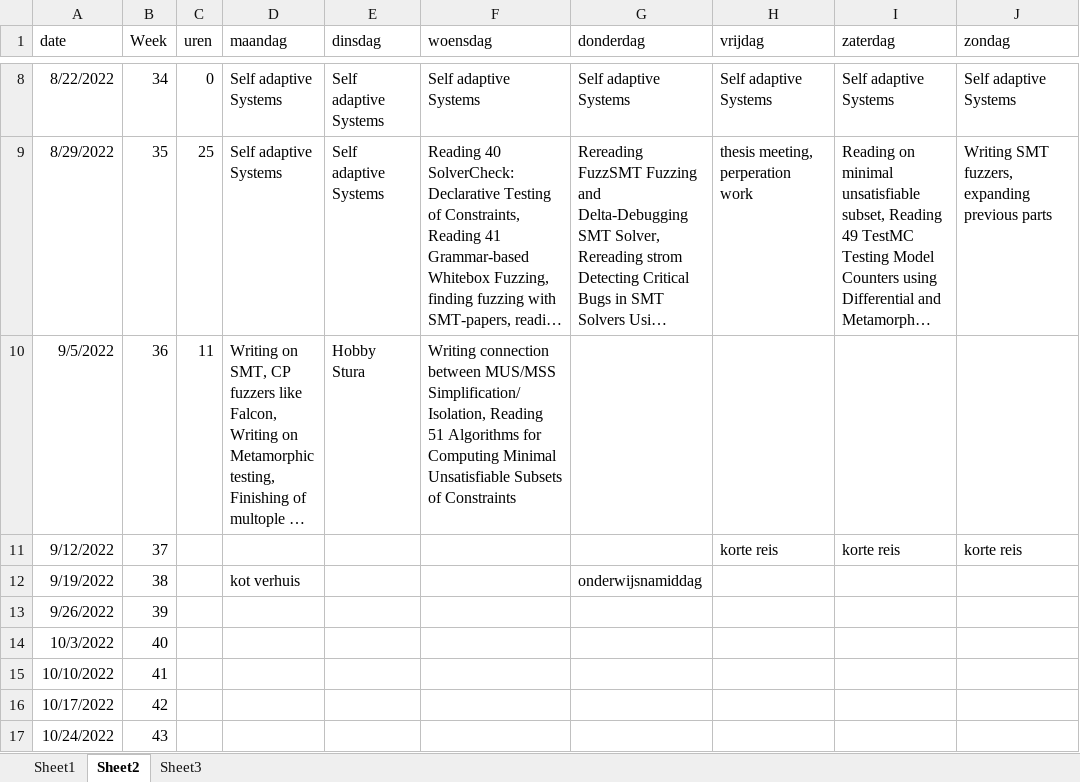
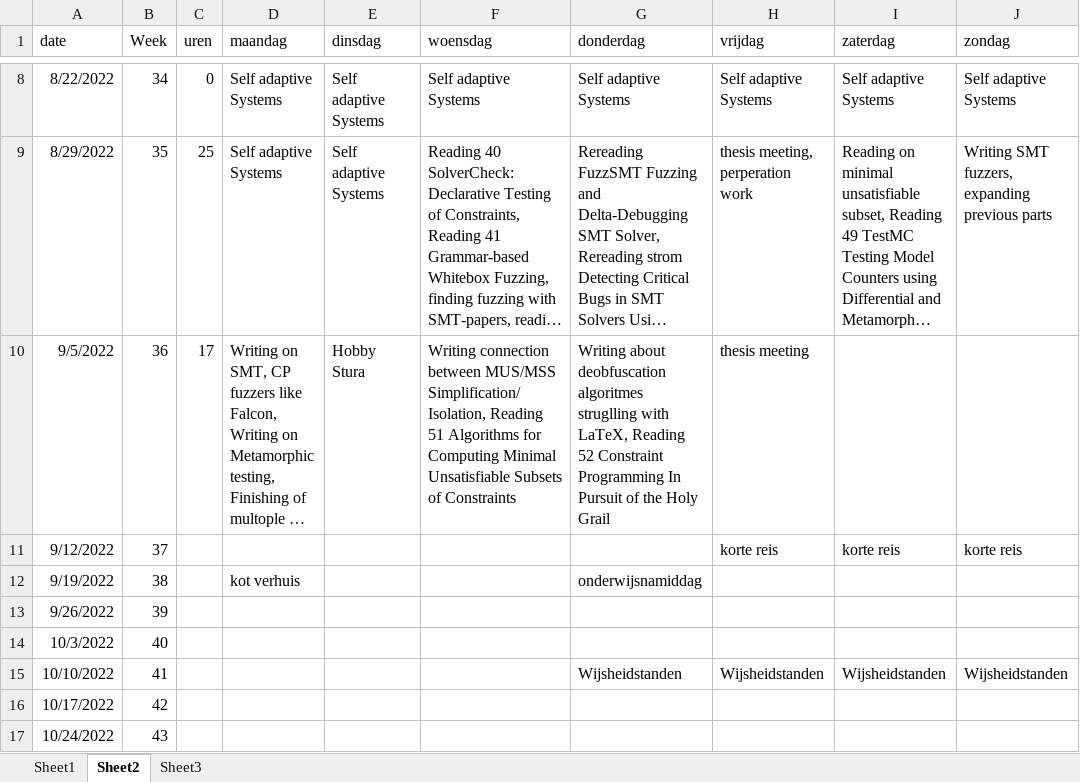
Before and after one commit to rubenkindt/Masterproef-paper-RubenKindt, an Excel workbook: Timesheet.xlsx, sheet Sheet2, drawn as a sheet; only a part is shown, gaps mark what is left out; long unchanged cells end in …; values as stored, in another font and other column widths than the file's, no borders; the diff names each change by its address in the sheet, - before the commit and + after, or states it on an @@ line.

```diff
--- a/Timesheet.xlsx (sheet Sheet2)
+++ b/Timesheet.xlsx (sheet Sheet2)
-C10 (uren): 11
+C10 (uren): 17
-G10 (donderdag): (empty)
+G10 (donderdag): Writing about deobfuscation algoritmes struglling with LaTeX, Reading 52 Constraint Programming In Pursuit of the Holy Grail
-H10 (vrijdag): (empty)
+H10 (vrijdag): thesis meeting
-G15 (donderdag): (empty)
+G15 (donderdag): Wijsheidstanden
-H15 (vrijdag): (empty)
+H15 (vrijdag): Wijsheidstanden
-I15 (zaterdag): (empty)
+I15 (zaterdag): Wijsheidstanden
-J15 (zondag): (empty)
+J15 (zondag): Wijsheidstanden
```
Also changed, not shown: sheet Sheet1, sheet Sheet3, charts or pictures, 9 other files.
